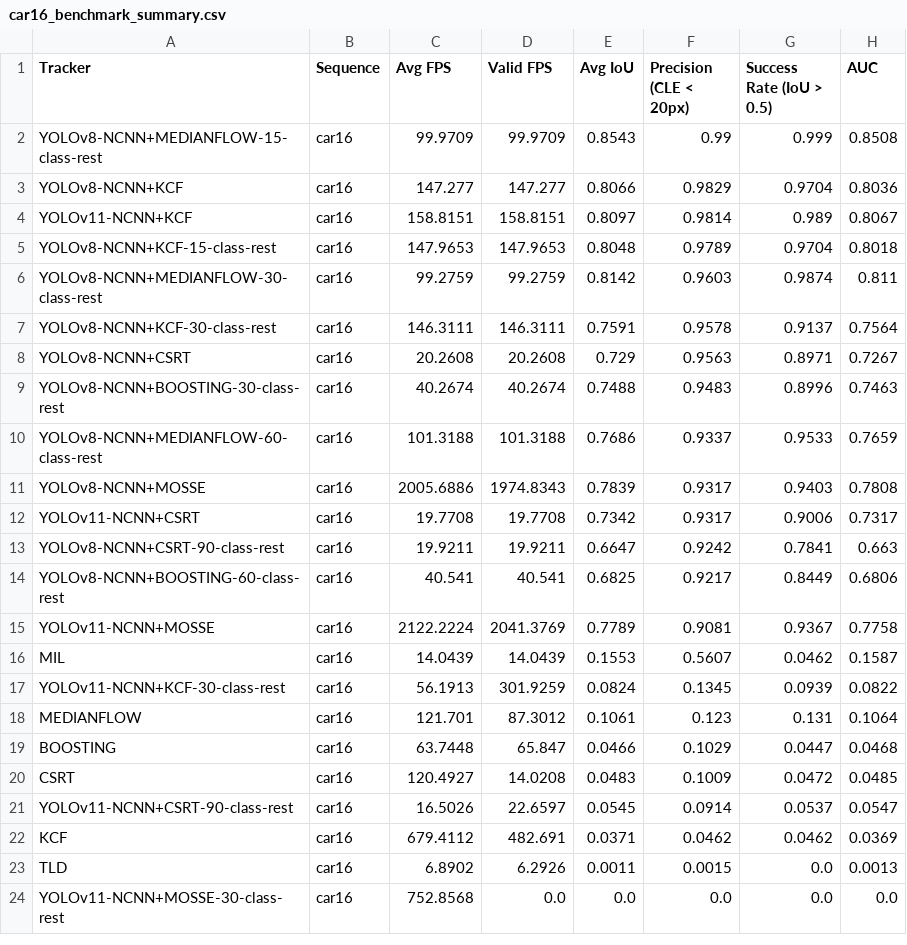
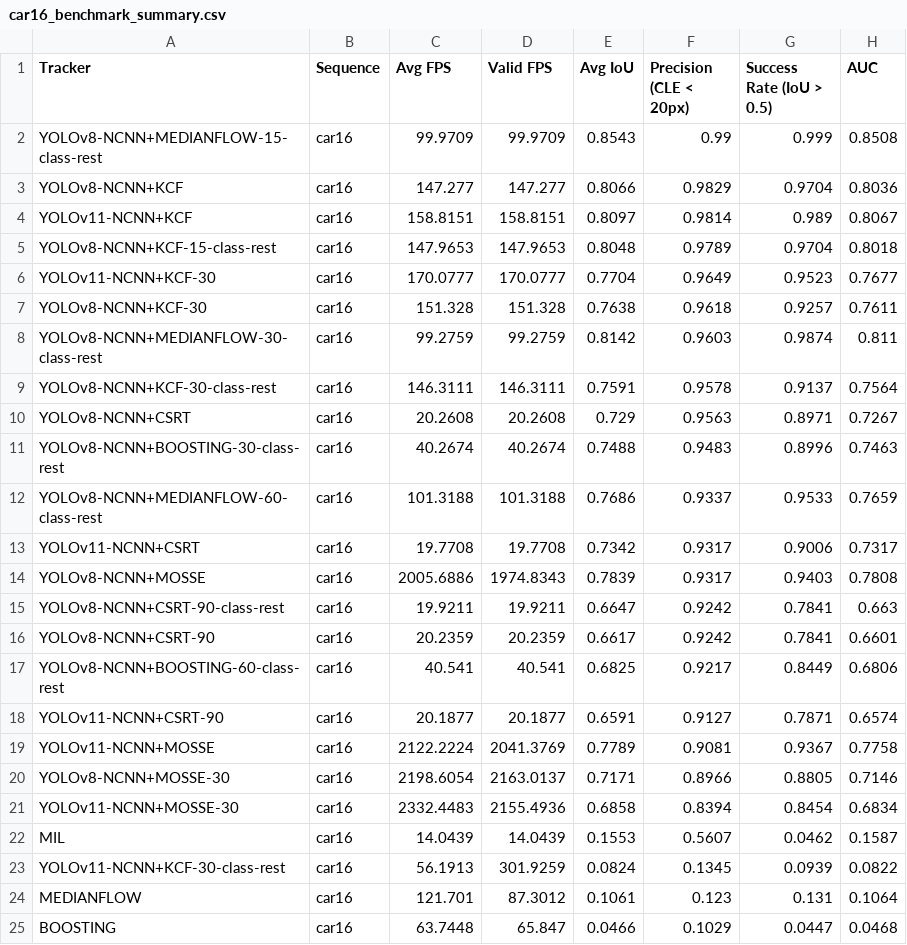
Before and after one commit to Max326/camera-tracking, a CSV file: results-rpi/car16_benchmark_summary.csv, drawn as a sheet; only a part is shown; the shorter side is filled out with more unchanged rows.

```diff
--- a/results-rpi/car16_benchmark_summary.csv
+++ b/results-rpi/car16_benchmark_summary.csv
@@ -5,2 +5,4 @@ YOLOv11-NCNN+KCF,car16,158.8151,158.8151,0.8097,0.9814,0.989,0.8067
 YOLOv8-NCNN+KCF-15-class-rest,car16,147.9653,147.9653,0.8048,0.9789,0.9704,0.8018
+YOLOv11-NCNN+KCF-30,car16,170.0777,170.0777,0.7704,0.9649,0.9523,0.7677
+YOLOv8-NCNN+KCF-30,car16,151.328,151.328,0.7638,0.9618,0.9257,0.7611
 YOLOv8-NCNN+MEDIANFLOW-30-class-rest,car16,99.2759,99.2759,0.8142,0.9603,0.9874,0.811
@@ -10,7 +12,11 @@ YOLOv8-NCNN+BOOSTING-30-class-rest,car16,40.2674,40.2674,0.7488,0.9483,0.8996,0.
 YOLOv8-NCNN+MEDIANFLOW-60-class-rest,car16,101.3188,101.3188,0.7686,0.9337,0.9533,0.7659
+YOLOv11-NCNN+CSRT,car16,19.7708,19.7708,0.7342,0.9317,0.9006,0.7317
 YOLOv8-NCNN+MOSSE,car16,2005.6886,1974.8343,0.7839,0.9317,0.9403,0.7808
-YOLOv11-NCNN+CSRT,car16,19.7708,19.7708,0.7342,0.9317,0.9006,0.7317
 YOLOv8-NCNN+CSRT-90-class-rest,car16,19.9211,19.9211,0.6647,0.9242,0.7841,0.663
+YOLOv8-NCNN+CSRT-90,car16,20.2359,20.2359,0.6617,0.9242,0.7841,0.6601
 YOLOv8-NCNN+BOOSTING-60-class-rest,car16,40.541,40.541,0.6825,0.9217,0.8449,0.6806
+YOLOv11-NCNN+CSRT-90,car16,20.1877,20.1877,0.6591,0.9127,0.7871,0.6574
 YOLOv11-NCNN+MOSSE,car16,2122.2224,2041.3769,0.7789,0.9081,0.9367,0.7758
+YOLOv8-NCNN+MOSSE-30,car16,2198.6054,2163.0137,0.7171,0.8966,0.8805,0.7146
+YOLOv11-NCNN+MOSSE-30,car16,2332.4483,2155.4936,0.6858,0.8394,0.8454,0.6834
 MIL,car16,14.0439,14.0439,0.1553,0.5607,0.0462,0.1587
```
Also changed, not shown: results-rpi/person2_benchmark_summary.csv, results-rpi/truck1_benchmark_summary.csv, 43 other files.
